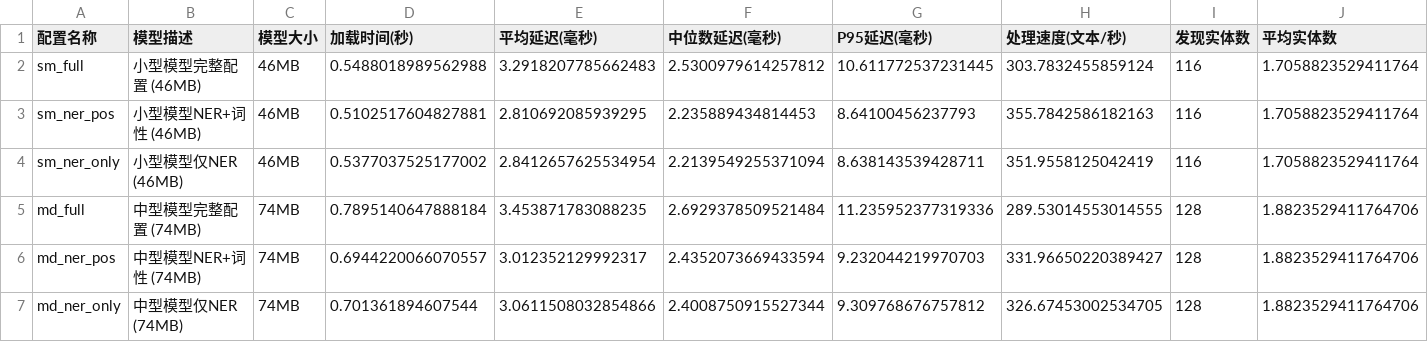
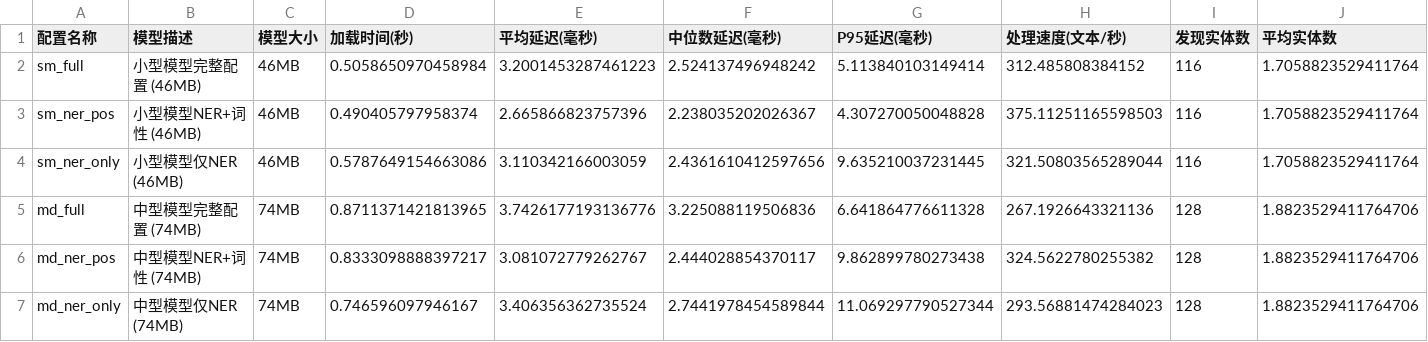
Before and after one commit to RoboRabbit666/Intelligent-DataQA, a CSV file: notebooks/ner_performance_comparison.csv, drawn as a sheet; only a part is shown; the diff covers the shown part only; the diff names each change by its address in the sheet, - before the commit and + after, or states it on an @@ line.

```diff
--- a/notebooks/ner_performance_comparison.csv
+++ b/notebooks/ner_performance_comparison.csv
-D2 (加载时间(秒)): 0.5488018989562988
+D2 (加载时间(秒)): 0.5058650970458984
-E2 (平均延迟(毫秒)): 3.2918207785662483
+E2 (平均延迟(毫秒)): 3.2001453287461223
-F2 (中位数延迟(毫秒)): 2.5300979614257812
+F2 (中位数延迟(毫秒)): 2.524137496948242
-G2 (P95延迟(毫秒)): 10.611772537231445
+G2 (P95延迟(毫秒)): 5.113840103149414
-H2 (处理速度(文本/秒)): 303.7832455859124
+H2 (处理速度(文本/秒)): 312.485808384152
-D3 (加载时间(秒)): 0.5102517604827881
+D3 (加载时间(秒)): 0.490405797958374
-E3 (平均延迟(毫秒)): 2.810692085939295
+E3 (平均延迟(毫秒)): 2.665866823757396
-F3 (中位数延迟(毫秒)): 2.235889434814453
+F3 (中位数延迟(毫秒)): 2.238035202026367
-G3 (P95延迟(毫秒)): 8.64100456237793
+G3 (P95延迟(毫秒)): 4.307270050048828
-H3 (处理速度(文本/秒)): 355.7842586182163
+H3 (处理速度(文本/秒)): 375.11251165598503
-D4 (加载时间(秒)): 0.5377037525177002
+D4 (加载时间(秒)): 0.5787649154663086
-E4 (平均延迟(毫秒)): 2.8412657625534954
+E4 (平均延迟(毫秒)): 3.110342166003059
-F4 (中位数延迟(毫秒)): 2.2139549255371094
+F4 (中位数延迟(毫秒)): 2.4361610412597656
-G4 (P95延迟(毫秒)): 8.638143539428711
+G4 (P95延迟(毫秒)): 9.635210037231445
-H4 (处理速度(文本/秒)): 351.9558125042419
+H4 (处理速度(文本/秒)): 321.50803565289044
-D5 (加载时间(秒)): 0.7895140647888184
+D5 (加载时间(秒)): 0.8711371421813965
-E5 (平均延迟(毫秒)): 3.453871783088235
+E5 (平均延迟(毫秒)): 3.7426177193136776
-F5 (中位数延迟(毫秒)): 2.6929378509521484
+F5 (中位数延迟(毫秒)): 3.225088119506836
-G5 (P95延迟(毫秒)): 11.235952377319336
+G5 (P95延迟(毫秒)): 6.641864776611328
-H5 (处理速度(文本/秒)): 289.53014553014555
+H5 (处理速度(文本/秒)): 267.1926643321136
-D6 (加载时间(秒)): 0.6944220066070557
+D6 (加载时间(秒)): 0.8333098888397217
-E6 (平均延迟(毫秒)): 3.012352129992317
+E6 (平均延迟(毫秒)): 3.081072779262767
-F6 (中位数延迟(毫秒)): 2.4352073669433594
+F6 (中位数延迟(毫秒)): 2.444028854370117
-G6 (P95延迟(毫秒)): 9.232044219970703
+G6 (P95延迟(毫秒)): 9.862899780273438
-H6 (处理速度(文本/秒)): 331.96650220389427
+H6 (处理速度(文本/秒)): 324.5622780255382
-D7 (加载时间(秒)): 0.701361894607544
+D7 (加载时间(秒)): 0.746596097946167
-E7 (平均延迟(毫秒)): 3.0611508032854866
+E7 (平均延迟(毫秒)): 3.406356362735524
-F7 (中位数延迟(毫秒)): 2.4008750915527344
+F7 (中位数延迟(毫秒)): 2.7441978454589844
-G7 (P95延迟(毫秒)): 9.309768676757812
+G7 (P95延迟(毫秒)): 11.069297790527344
-H7 (处理速度(文本/秒)): 326.67453002534705
+H7 (处理速度(文本/秒)): 293.56881474284023
```
Also changed, not shown: 15 edited cells elsewhere in this file, 2 other files.
